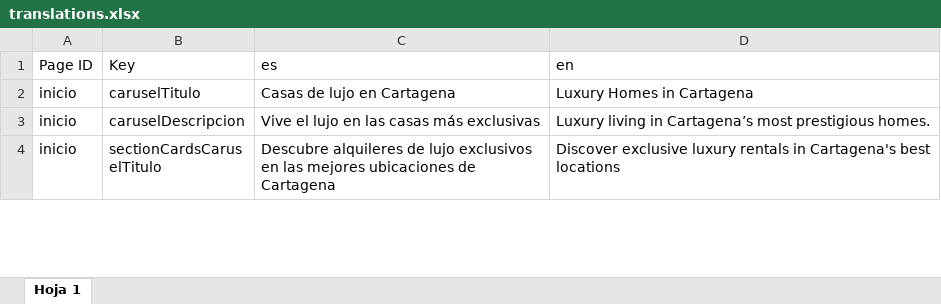
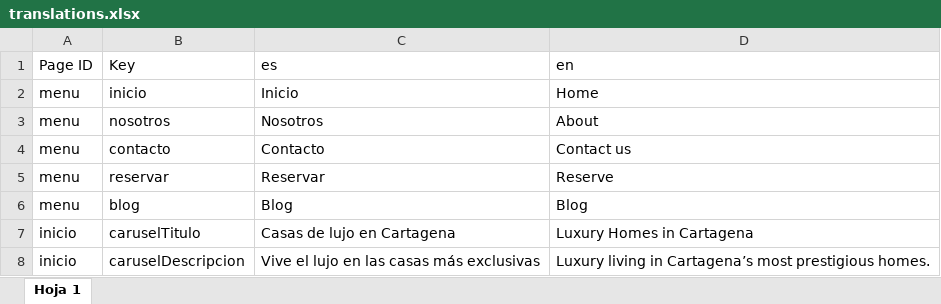
Before and after one commit to DrojasFrontend/headless-anawana, an Excel workbook: public/translations.xlsx, sheet Hoja 1, drawn as a sheet; only a part is shown; the shorter side is filled out with more unchanged rows; values as stored, in another font and other column widths than the file's, no borders; charts and pictures not drawn; the diff names each change by its address in the sheet, - before the commit and + after, or states it on an @@ line.

```diff
--- a/public/translations.xlsx (sheet Hoja 1)
+++ b/public/translations.xlsx (sheet Hoja 1)
+row 2: menu | inicio | Inicio | Home
+row 3: menu | nosotros | Nosotros | About
+row 4: menu | contacto | Contacto | Contact us
+row 5: menu | reservar | Reservar | Reserve
+row 6: menu | blog | Blog | Blog
```
Also changed, not shown: 5 other files.
